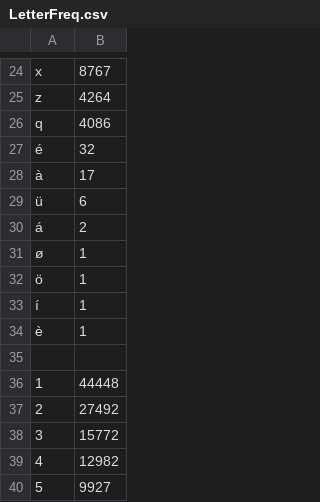
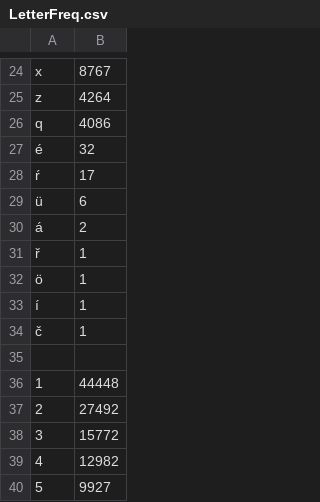
Before and after one commit to StevenTammen/StevenTammen.github.io, a CSV file: assets/files/keyboard-layouts/LetterFreq.csv, drawn as a sheet; only a part is shown, gaps mark what is left out; the diff names each change by its address in the sheet, - before the commit and + after, or states it on an @@ line.

Commit message:
Update LetterFreq.csv

```diff
--- a/assets/files/keyboard-layouts/LetterFreq.csv
+++ b/assets/files/keyboard-layouts/LetterFreq.csv
-A28: à
+A28: ŕ
-A31: ø
+A31: ř
-A34: è
+A34: č
```
